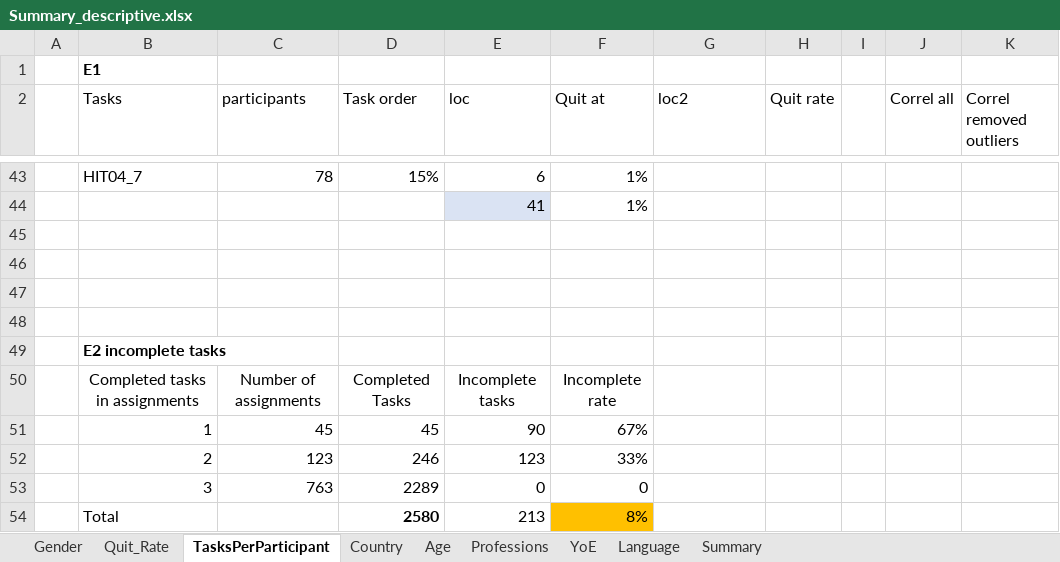
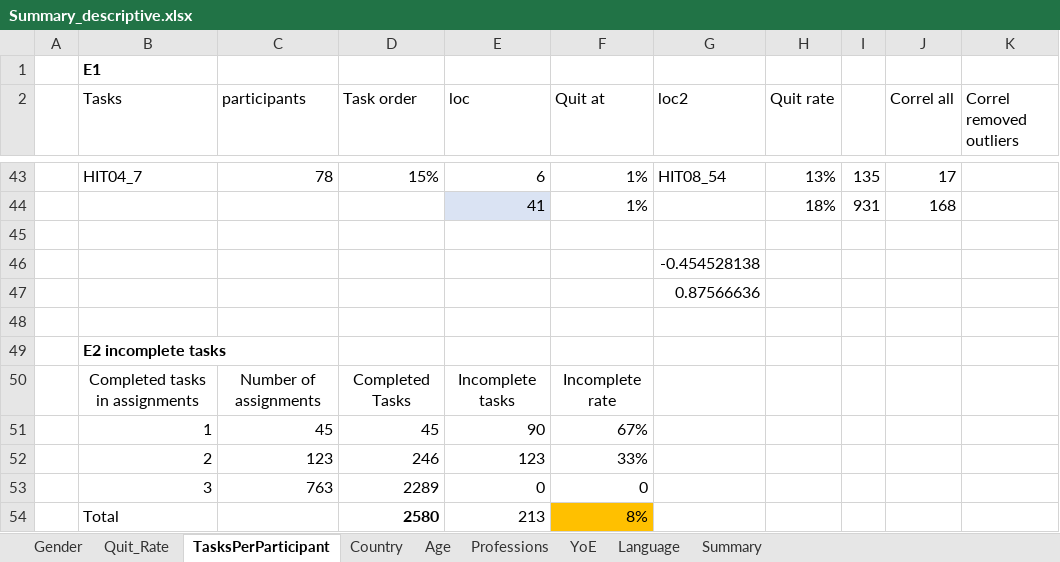
Before and after one commit to christianadriano/ML_FaultUnderstanding, an Excel workbook: analysis/descriptive/Summary_descriptive.xlsx, sheet TasksPerParticipant, drawn as a sheet; only a part is shown, gaps mark what is left out; values as stored, in another font and other column widths than the file's, no borders; charts and pictures and table styles not drawn; removed rows and columns are numbered as before the commit, all else as after; the diff covers the shown part only; the diff names each change by its address in the sheet, - before the commit and + after, or states it on an @@ line.

Commit message:
Created a new table for quit rate and computed correlations

```diff
--- a/analysis/descriptive/Summary_descriptive.xlsx (sheet TasksPerParticipant)
+++ b/analysis/descriptive/Summary_descriptive.xlsx (sheet TasksPerParticipant)
-G43 (loc2): (empty)
+G43 (loc2): HIT08_54
-H43 (Quit rate): (empty)
+H43 (Quit rate): 13%
-I43: (empty)
+I43: 135
-J43 (Correl all): (empty)
+J43 (Correl all): 17
-row 44:  |  |  |  | 41 | 1%
+row 44:  |  |  |  | 41 | 1% |  | 18% | 931 | 168
-G46 (loc2): (empty)
+G46 (loc2): -0.454528138
-G47 (loc2): (empty)
+G47 (loc2): 0.87566636
```
Also changed, not shown: 32 edited cells elsewhere in this sheet, charts or pictures.
